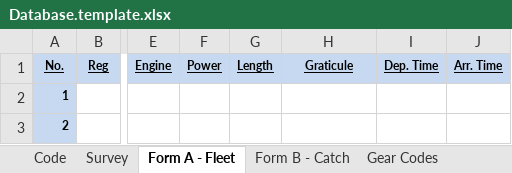
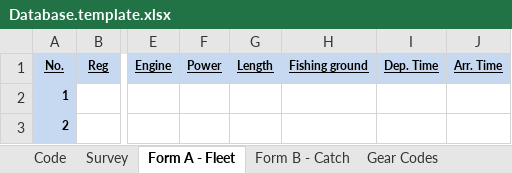
Before and after one commit to ahharvey/I-Fish, an Excel workbook: public/Database.template.xlsx, sheet Form A - Fleet, drawn as a sheet; only a part is shown, gaps mark what is left out; values as stored, in another font and other column widths than the file's, no borders; the diff names each change by its address in the sheet, - before the commit and + after, or states it on an @@ line.

```diff
--- a/public/Database.template.xlsx (sheet Form A - Fleet)
+++ b/public/Database.template.xlsx (sheet Form A - Fleet)
-H1: Graticule
+H1: Fishing ground
```
Also changed, not shown: sheet Form B - Catch, sheet Graticule Codes, sheet Desa Codes, 1 other file.
